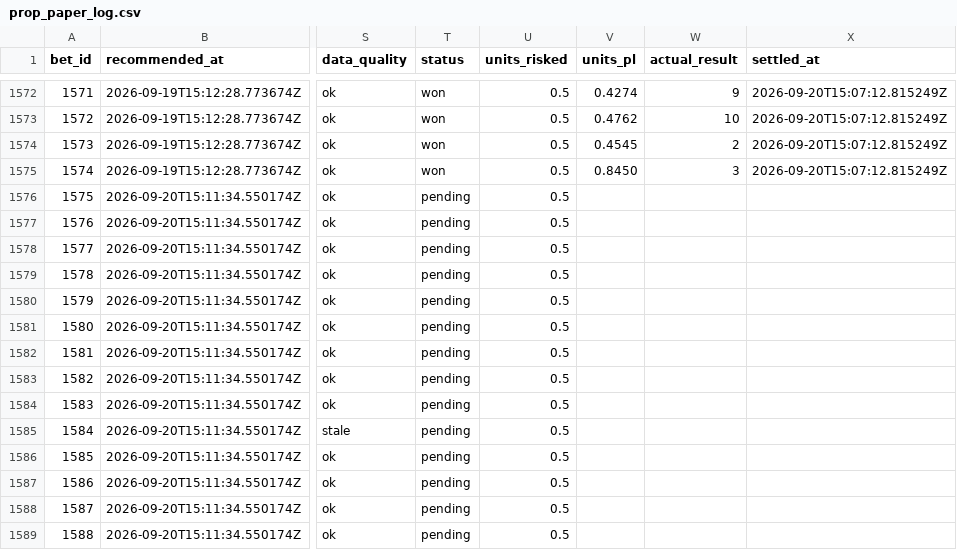
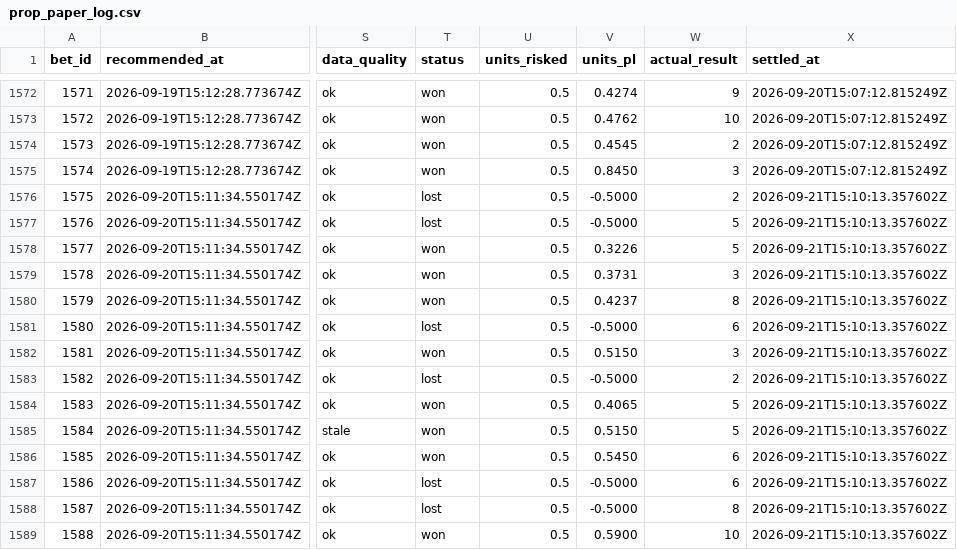
Before and after one commit to Scottguts/mlb-sharp, a CSV file: mlb_data/prop_paper_log.csv, drawn as a sheet; only a part is shown, gaps mark what is left out; the diff covers the shown part only; the diff names each change by its address in the sheet, - before the commit and + after, or states it on an @@ line.

```diff
--- a/mlb_data/prop_paper_log.csv
+++ b/mlb_data/prop_paper_log.csv
-T1576:T1577 (status): pending
+T1576:T1577 (status): lost
-V1576:V1577 (units_pl): (empty)
+V1576:V1577 (units_pl): -0.5000
-W1576 (actual_result): (empty)
+W1576 (actual_result): 2
-X1576:X1589 (settled_at): (empty)
+X1576:X1589 (settled_at): 2026-09-21T15:10:13.357602Z
-W1577:W1578 (actual_result): (empty)
+W1577:W1578 (actual_result): 5
-T1578:T1580 (status): pending
+T1578:T1580 (status): won
-V1578 (units_pl): (empty)
+V1578 (units_pl): 0.3226
-V1579 (units_pl): (empty)
+V1579 (units_pl): 0.3731
-W1579 (actual_result): (empty)
+W1579 (actual_result): 3
-V1580 (units_pl): (empty)
+V1580 (units_pl): 0.4237
-W1580 (actual_result): (empty)
+W1580 (actual_result): 8
-T1581 (status): pending
+T1581 (status): lost
-V1581 (units_pl): (empty)
+V1581 (units_pl): -0.5000
-W1581 (actual_result): (empty)
+W1581 (actual_result): 6
-T1582 (status): pending
+T1582 (status): won
-V1582 (units_pl): (empty)
+V1582 (units_pl): 0.5150
-W1582 (actual_result): (empty)
+W1582 (actual_result): 3
-T1583 (status): pending
+T1583 (status): lost
-V1583 (units_pl): (empty)
+V1583 (units_pl): -0.5000
-W1583 (actual_result): (empty)
+W1583 (actual_result): 2
-T1584:T1586 (status): pending
+T1584:T1586 (status): won
-V1584 (units_pl): (empty)
+V1584 (units_pl): 0.4065
-W1584:W1585 (actual_result): (empty)
+W1584:W1585 (actual_result): 5
-V1585 (units_pl): (empty)
+V1585 (units_pl): 0.5150
-V1586 (units_pl): (empty)
+V1586 (units_pl): 0.5450
-W1586:W1587 (actual_result): (empty)
+W1586:W1587 (actual_result): 6
-T1587:T1588 (status): pending
+T1587:T1588 (status): lost
-V1587:V1588 (units_pl): (empty)
+V1587:V1588 (units_pl): -0.5000
-W1588 (actual_result): (empty)
+W1588 (actual_result): 8
-T1589 (status): pending
+T1589 (status): won
-V1589 (units_pl): (empty)
+V1589 (units_pl): 0.5900
-W1589 (actual_result): (empty)
+W1589 (actual_result): 10
```
Also changed, not shown: 2 added rows and 32 edited cells elsewhere in this file, mlb_data/bet_log.csv, 13 other files.
